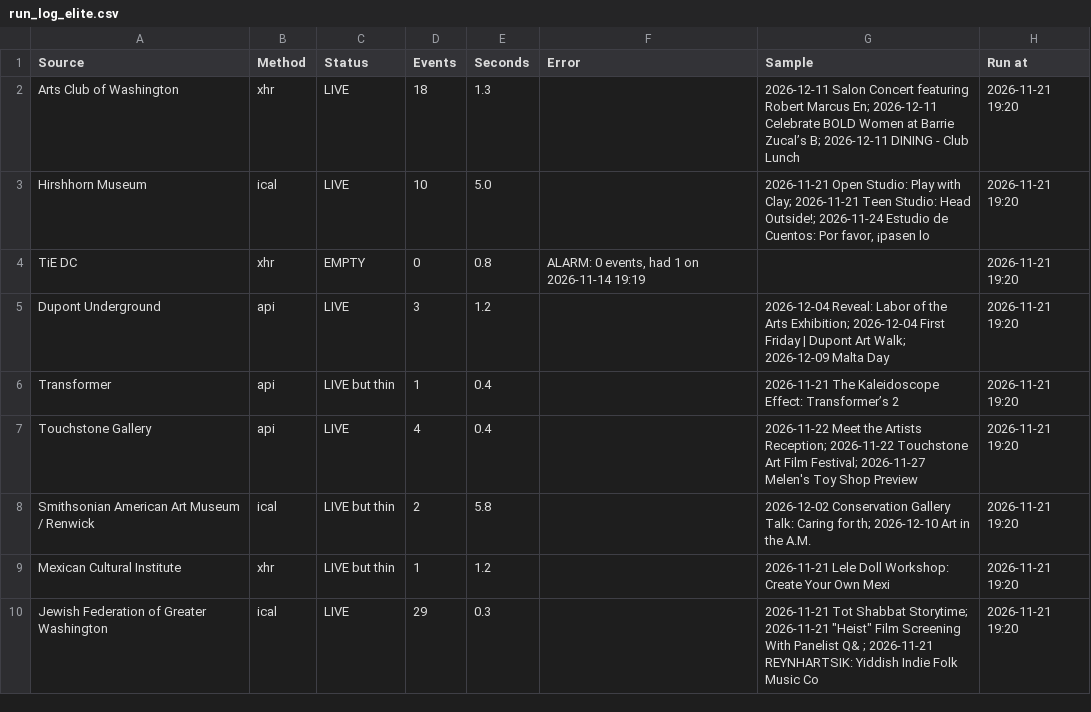
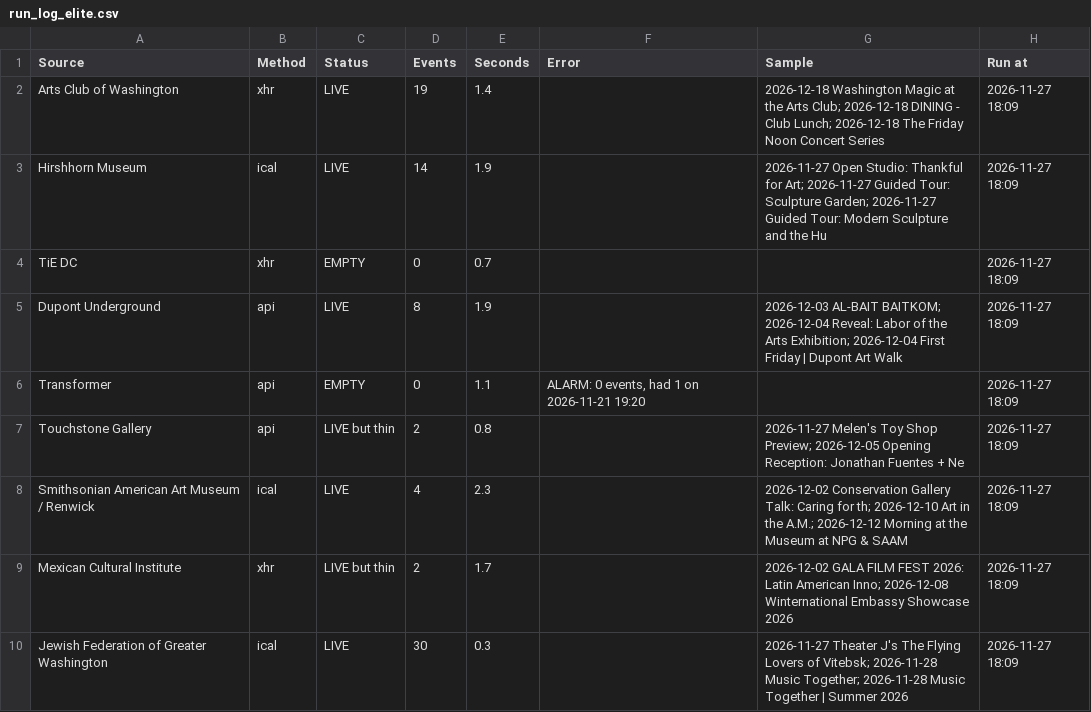
Before and after one commit to emanstof-png/event-feed, a CSV file: run_log_elite.csv, drawn as a sheet; only a part is shown; the diff covers the shown part only.

```diff
--- a/run_log_elite.csv
+++ b/run_log_elite.csv
@@ -1,10 +1,10 @@
 Source,Method,Status,Events,Seconds,Error,Sample,Run at
-Arts Club of Washington,xhr,LIVE,18,1.3,,2026-12-11 Salon Concert featuring Robert Marcus En; 2026-12-11 Celebrate BOLD Women at Barrie Zucal’s B; 2026-12-11 DINING - Club Lunch,2026-11-21 19:20
-Hirshhorn Museum,ical,LIVE,10,5.0,,"2026-11-21 Open Studio: Play with Clay; 2026-11-21 Teen Studio: Head Outside!; 2026-11-24 Estudio de Cuentos: Por favor, ¡pasen lo",2026-11-21 19:20
-TiE DC,xhr,EMPTY,0,0.8,"ALARM: 0 events, had 1 on 2026-11-14 19:19",,2026-11-21 19:20
-Dupont Underground,api,LIVE,3,1.2,,2026-12-04 Reveal: Labor of the Arts Exhibition; 2026-12-04 First Friday | Dupont Art Walk; 2026-12-09 Malta Day,2026-11-21 19:20
-Transformer,api,LIVE but thin,1,0.4,,2026-11-21 The Kaleidoscope Effect: Transformer’s 2,2026-11-21 19:20
-Touchstone Gallery,api,LIVE,4,0.4,,2026-11-22 Meet the Artists Reception; 2026-11-22 Touchstone Art Film Festival; 2026-11-27 Melen's Toy Shop Preview,2026-11-21 19:20
-Smithsonian American Art Museum / Renwick,ical,LIVE but thin,2,5.8,,2026-12-02 Conservation Gallery Talk: Caring for th; 2026-12-10 Art in the A.M.,2026-11-21 19:20
-Mexican Cultural Institute,xhr,LIVE but thin,1,1.2,,2026-11-21 Lele Doll Workshop: Create Your Own Mexi,2026-11-21 19:20
-Jewish Federation of Greater Washington,ical,LIVE,29,0.3,,"2026-11-21 Tot Shabbat Storytime; 2026-11-21 ""Heist"" Film Screening With Panelist Q& ; 2026-11-21 REYNHARTSIK: Yiddish Indie Folk Music Co",2026-11-21 19:20
+Arts Club of Washington,xhr,LIVE,19,1.4,,2026-12-18 Washington Magic at the Arts Club; 2026-12-18 DINING - Club Lunch; 2026-12-18 The Friday Noon Concert Series,2026-11-27 18:09
+Hirshhorn Museum,ical,LIVE,14,1.9,,2026-11-27 Open Studio: Thankful for Art; 2026-11-27 Guided Tour: Sculpture Garden; 2026-11-27 Guided Tour: Modern Sculpture and the Hu,2026-11-27 18:09
+TiE DC,xhr,EMPTY,0,0.7,,,2026-11-27 18:09
+Dupont Underground,api,LIVE,8,1.9,,2026-12-03 AL-BAIT BAITKOM; 2026-12-04 Reveal: Labor of the Arts Exhibition; 2026-12-04 First Friday | Dupont Art Walk,2026-11-27 18:09
+Transformer,api,EMPTY,0,1.1,"ALARM: 0 events, had 1 on 2026-11-21 19:20",,2026-11-27 18:09
+Touchstone Gallery,api,LIVE but thin,2,0.8,,2026-11-27 Melen's Toy Shop Preview; 2026-12-05 Opening Reception: Jonathan Fuentes + Ne,2026-11-27 18:09
+Smithsonian American Art Museum / Renwick,ical,LIVE,4,2.3,,2026-12-02 Conservation Gallery Talk: Caring for th; 2026-12-10 Art in the A.M.; 2026-12-12 Morning at the Museum at NPG & SAAM,2026-11-27 18:09
+Mexican Cultural Institute,xhr,LIVE but thin,2,1.7,,2026-12-02 GALA FILM FEST 2026: Latin American Inno; 2026-12-08 Winternational Embassy Showcase 2026,2026-11-27 18:09
+Jewish Federation of Greater Washington,ical,LIVE,30,0.3,,2026-11-27 Theater J's The Flying Lovers of Vitebsk; 2026-11-28 Music Together; 2026-11-28 Music Together | Summer 2026,2026-11-27 18:09
```
Also changed, not shown: 16 edited cells elsewhere in this file, 3 other files.
